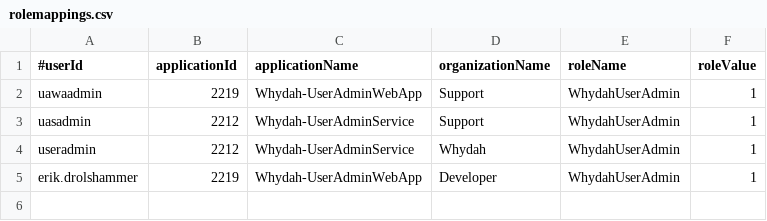
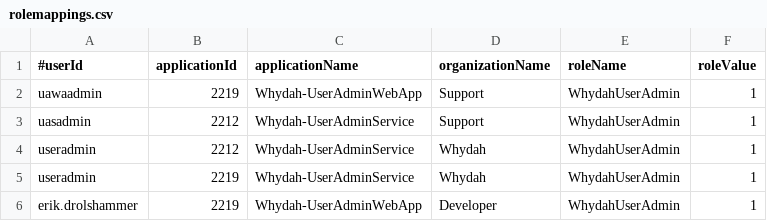
Before and after one commit to altran/Whydah-UserIdentityBackend, a CSV file: src/main/resources/prodInitData/rolemappings.csv, drawn as a sheet; the diff names each change by its address in the sheet, - before the commit and + after, or states it on an @@ line.

Commit message:
added UAWA role to useradmin user

```diff
--- a/src/main/resources/prodInitData/rolemappings.csv
+++ b/src/main/resources/prodInitData/rolemappings.csv
+row 5: useradmin | 2219 | Whydah-UserAdminService | Whydah | WhydahUserAdmin | 1
```
